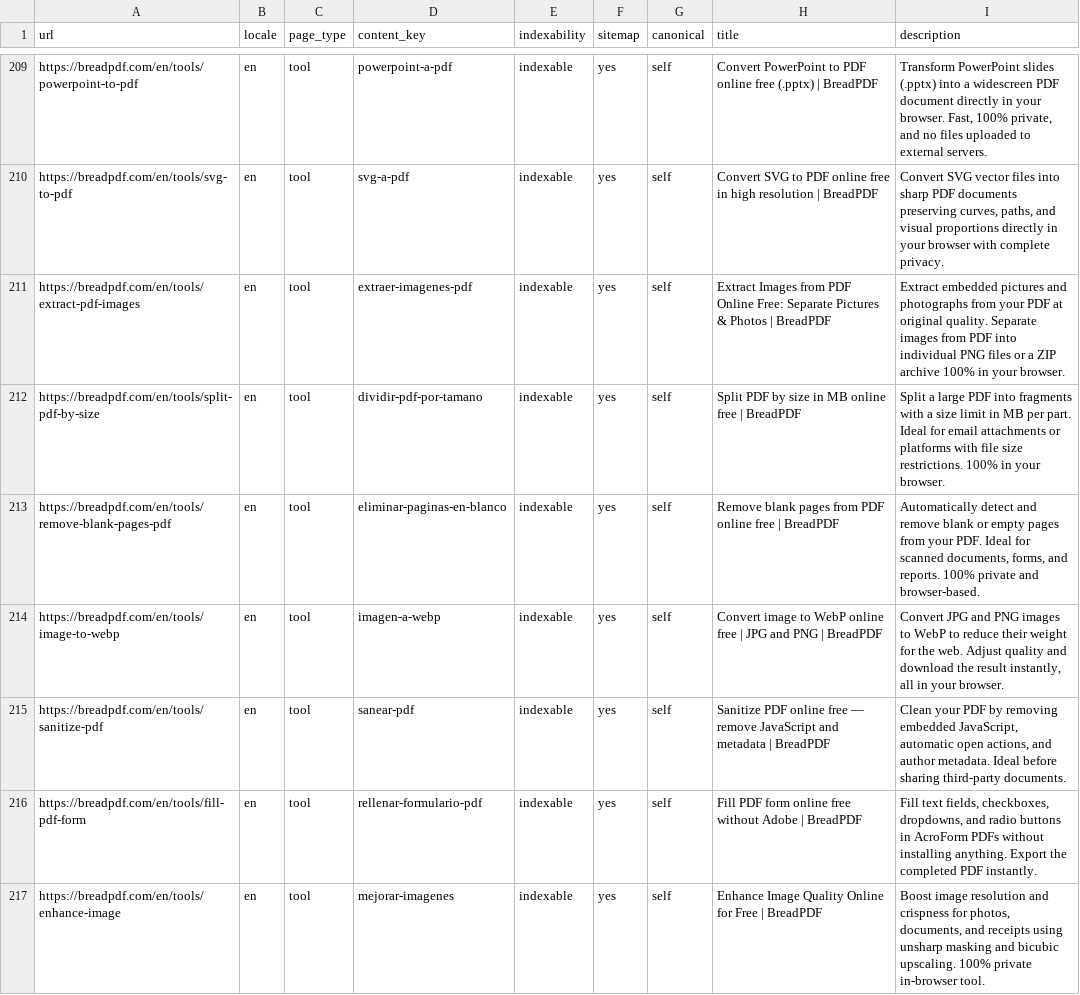
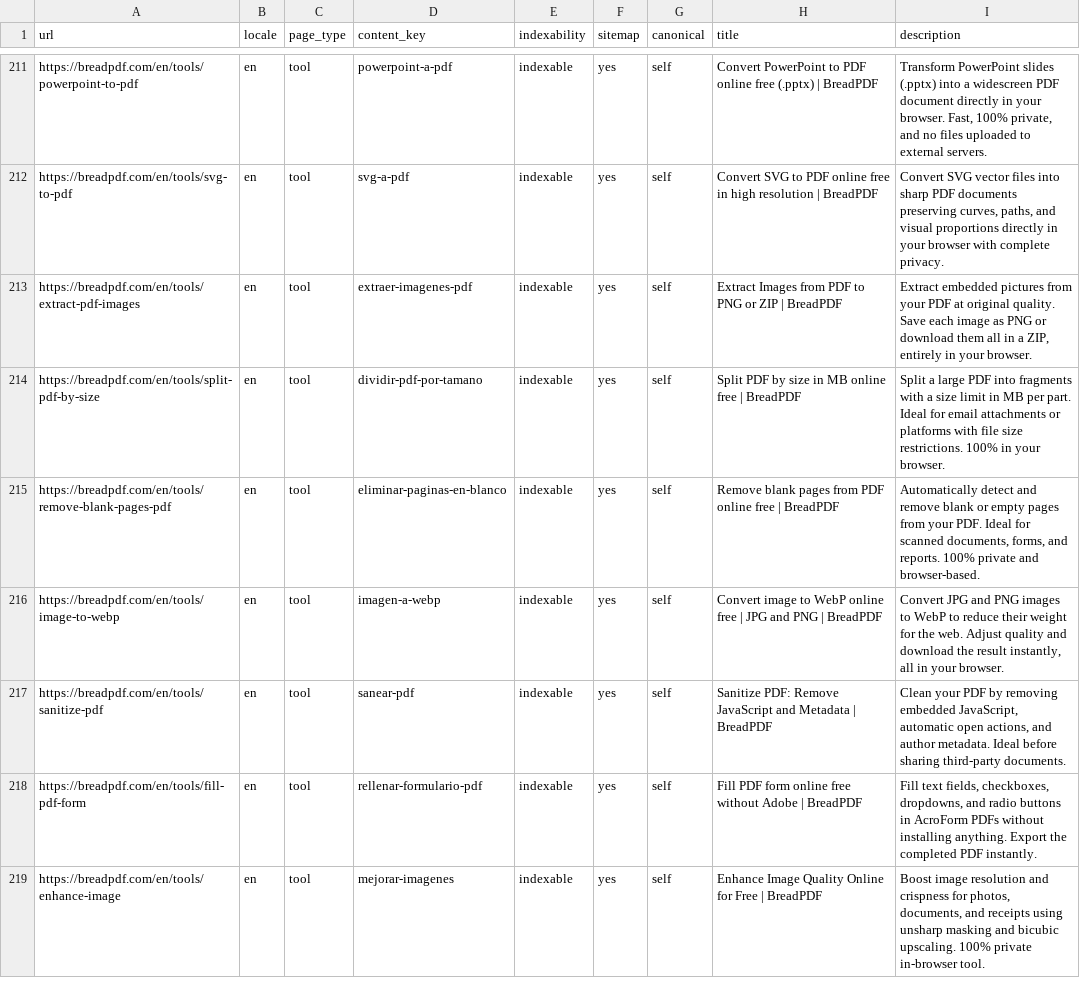
Before and after one commit to erickmonlau-lab/pixel-perfect-prototype, a CSV file: docs/SEO_ROUTE_INVENTORY.csv, drawn as a sheet; only a part is shown, gaps mark what is left out; the diff covers the shown part only.

Commit message:
Add PDF-to-Word guide, tighten metadata, and publish IndexNow key

```diff
--- a/docs/SEO_ROUTE_INVENTORY.csv
+++ b/docs/SEO_ROUTE_INVENTORY.csv
@@ -210,3 +212,3 @@ https://breadpdf.com/en/tools/powerpoint-to-pdf,en,tool,powerpoint-a-pdf,indexab
 https://breadpdf.com/en/tools/svg-to-pdf,en,tool,svg-a-pdf,indexable,yes,self,Convert SVG to PDF online free in high resolution | BreadPDF,"Convert SVG vector files into sharp PDF documents preserving curves, paths, and visual proportions directly in your browser with complete privacy."
-https://breadpdf.com/en/tools/extract-pdf-images,en,tool,extraer-imagenes-pdf,indexable,yes,self,Extract Images from PDF Online Free: Separate Pictures & Photos | BreadPDF,Extract embedded pictures and photographs from your PDF at original quality. Separate images from PDF into individual PNG files or a ZIP archive 100% in your browser.
+https://breadpdf.com/en/tools/extract-pdf-images,en,tool,extraer-imagenes-pdf,indexable,yes,self,Extract Images from PDF to PNG or ZIP | BreadPDF,"Extract embedded pictures from your PDF at original quality. Save each image as PNG or download them all in a ZIP, entirely in your browser."
 https://breadpdf.com/en/tools/split-pdf-by-size,en,tool,dividir-pdf-por-tamano,indexable,yes,self,Split PDF by size in MB online free | BreadPDF,Split a large PDF into fragments with a size limit in MB per part. Ideal for email attachments or platforms with file size restrictions. 100% in your browser.
@@ -214,3 +216,3 @@ https://breadpdf.com/en/tools/remove-blank-pages-pdf,en,tool,eliminar-paginas-en
 https://breadpdf.com/en/tools/image-to-webp,en,tool,imagen-a-webp,indexable,yes,self,Convert image to WebP online free | JPG and PNG | BreadPDF,"Convert JPG and PNG images to WebP to reduce their weight for the web. Adjust quality and download the result instantly, all in your browser."
-https://breadpdf.com/en/tools/sanitize-pdf,en,tool,sanear-pdf,indexable,yes,self,Sanitize PDF online free — remove JavaScript and metadata | BreadPDF,"Clean your PDF by removing embedded JavaScript, automatic open actions, and author metadata. Ideal before sharing third-party documents."
+https://breadpdf.com/en/tools/sanitize-pdf,en,tool,sanear-pdf,indexable,yes,self,Sanitize PDF: Remove JavaScript and Metadata | BreadPDF,"Clean your PDF by removing embedded JavaScript, automatic open actions, and author metadata. Ideal before sharing third-party documents."
 https://breadpdf.com/en/tools/fill-pdf-form,en,tool,rellenar-formulario-pdf,indexable,yes,self,Fill PDF form online free without Adobe | BreadPDF,"Fill text fields, checkboxes, dropdowns, and radio buttons in AcroForm PDFs without installing anything. Export the completed PDF instantly."
```
Also changed, not shown: 3 added rows and 41 edited cells elsewhere in this file, 14 other files.
